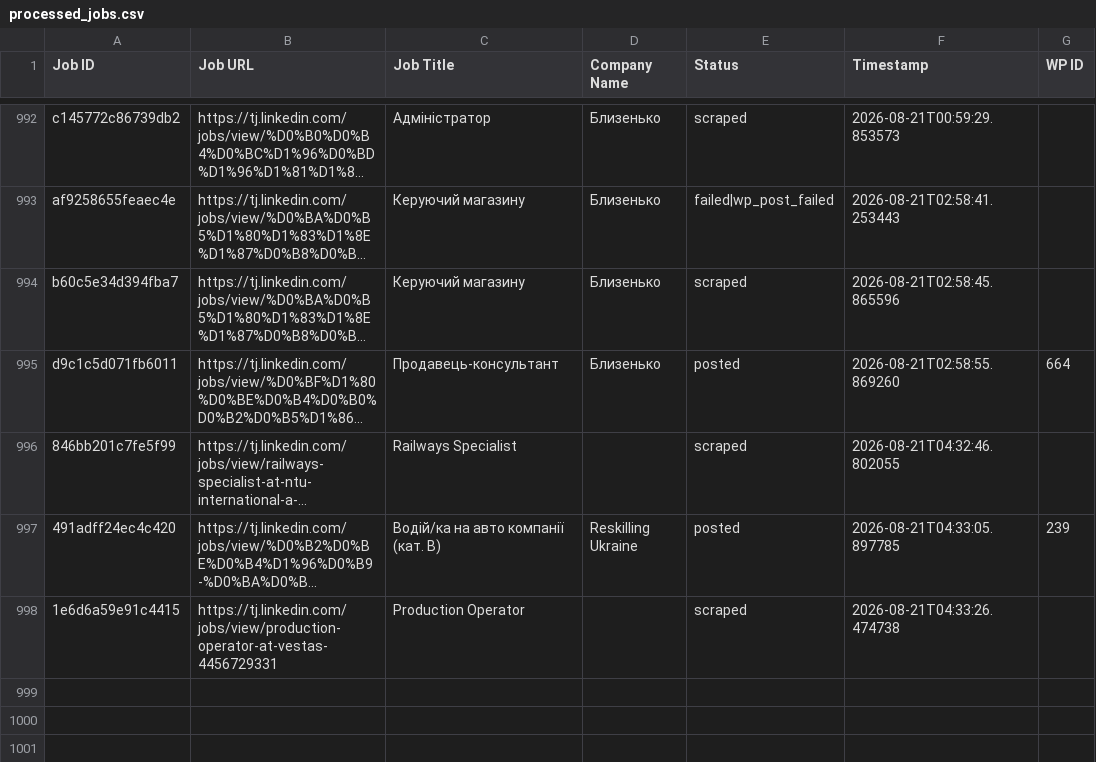
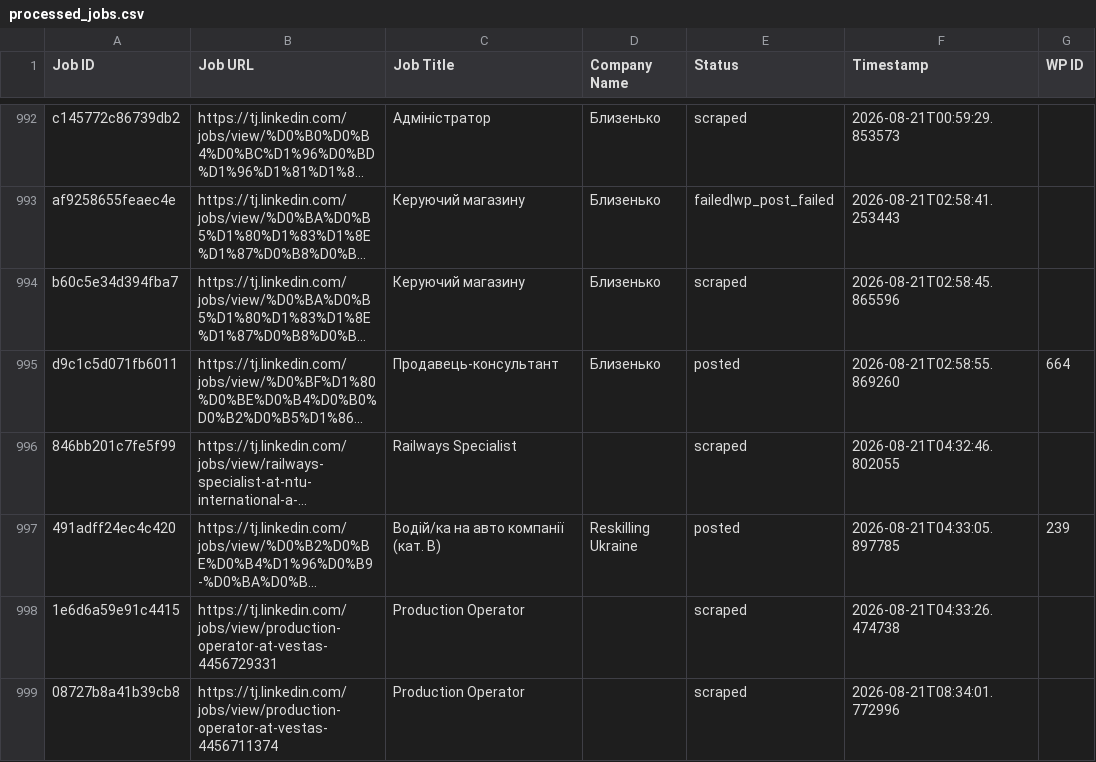
Before and after one commit to innovationinc2000/tj, a CSV file: processed_jobs.csv, drawn as a sheet; only a part is shown, gaps mark what is left out; long unchanged cells end in …; the diff names each change by its address in the sheet, - before the commit and + after, or states it on an @@ line.

```diff
--- a/processed_jobs.csv
+++ b/processed_jobs.csv
+row 999: 08727b8a41b39cb8 | https://tj.linkedin.com/jobs/view/production-operator-at-vestas-4456711374 | Production Operator |  | scraped | 2026-08-21T08:34:01.772996
```
